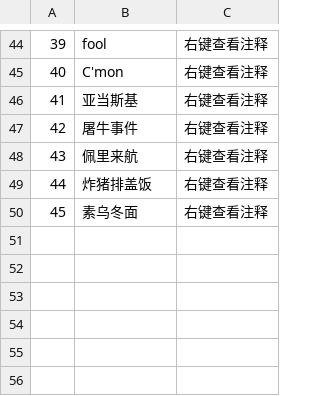
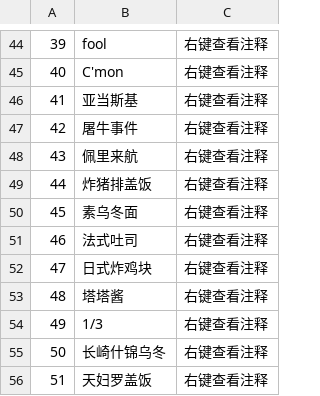
Before and after one commit to Spmario233/ab1st_decompile_translate, a CSV file: dat/comments.csv, drawn as a sheet; only a part is shown, gaps mark what is left out.

```diff
--- a/dat/comments.csv
+++ b/dat/comments.csv
@@ -50 +50,7 @@
 45,素乌冬面,右键查看注释
+46,法式吐司,右键查看注释
+47,日式炸鸡块,右键查看注释
+48,塔塔酱,右键查看注释
+49,1/3,右键查看注释
+50,长崎什锦乌冬,右键查看注释
+51,天妇罗盖饭,右键查看注释
```
Also changed, not shown: 8 other files.
